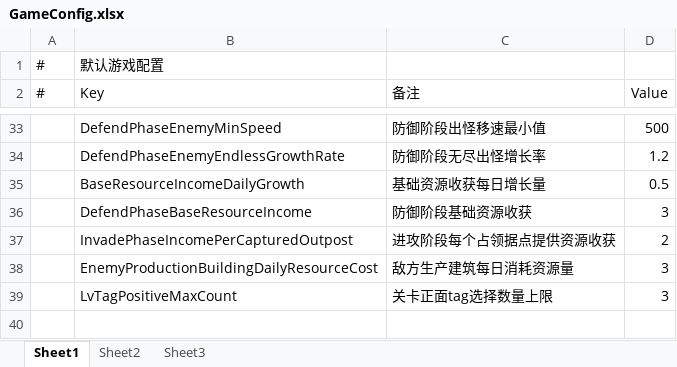
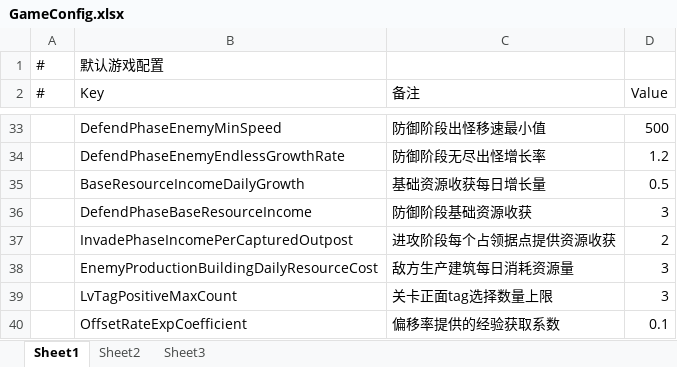
Before and after one commit to Neilander/GF_X, an Excel workbook: AAAGameData/Configs/GameConfig.xlsx, sheet Sheet1, drawn as a sheet; only a part is shown, gaps mark what is left out; values as stored, in another font and other column widths than the file's, no borders; the diff names each change by its address in the sheet, - before the commit and + after, or states it on an @@ line.

```diff
--- a/AAAGameData/Configs/GameConfig.xlsx (sheet Sheet1)
+++ b/AAAGameData/Configs/GameConfig.xlsx (sheet Sheet1)
+row 40:  | OffsetRateExpCoefficient | 偏移率提供的经验获取系数 | 0.1
```
Also changed, not shown: 6 other files.
